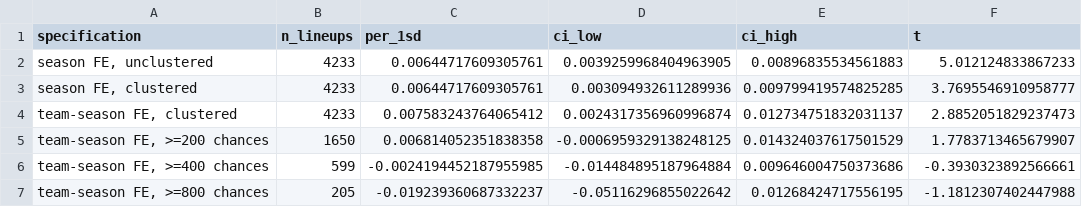
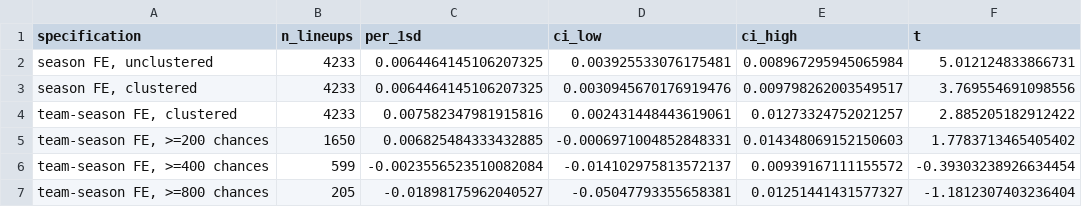
Before and after one commit to dingd29/Shot-Clock, a CSV file: reports/lineup_overlap_specifications.csv, drawn as a sheet.

```diff
--- a/reports/lineup_overlap_specifications.csv
+++ b/reports/lineup_overlap_specifications.csv
@@ -1,7 +1,7 @@
 specification,n_lineups,per_1sd,ci_low,ci_high,t
-"season FE, unclustered",4233,0.00644717609305761,0.0039259968404963905,0.00896835534561883,5.012124833867233
-"season FE, clustered",4233,0.00644717609305761,0.003094932611289936,0.009799419574825285,3.7695546910958777
-"team-season FE, clustered",4233,0.007583243764065412,0.0024317356960996874,0.012734751832031137,2.8852051829237473
-"team-season FE, >=200 chances",1650,0.006814052351838358,-0.0006959329138248125,0.014324037617501529,1.7783713465679907
-"team-season FE, >=400 chances",599,-0.0024194452187955985,-0.014484895187964884,0.009646004750373686,-0.3930323892566661
-"team-season FE, >=800 chances",205,-0.019239360687332237,-0.05116296855022642,0.01268424717556195,-1.1812307402447988
+"season FE, unclustered",4233,0.0064464145106207325,0.003925533076175481,0.008967295945065984,5.012124833866731
+"season FE, clustered",4233,0.0064464145106207325,0.0030945670176919476,0.009798262003549517,3.769554691098556
+"team-season FE, clustered",4233,0.007582347981915816,0.002431448443619061,0.01273324752021257,2.885205182912422
+"team-season FE, >=200 chances",1650,0.006825484333432885,-0.0006971004852848331,0.014348069152150603,1.7783713465405402
+"team-season FE, >=400 chances",599,-0.0023556523510082084,-0.014102975813572137,0.00939167111155572,-0.39303238926634454
+"team-season FE, >=800 chances",205,-0.01898175962040527,-0.05047793355658381,0.01251441431577327,-1.1812307403236404
```
Also changed, not shown: 6 other files.
